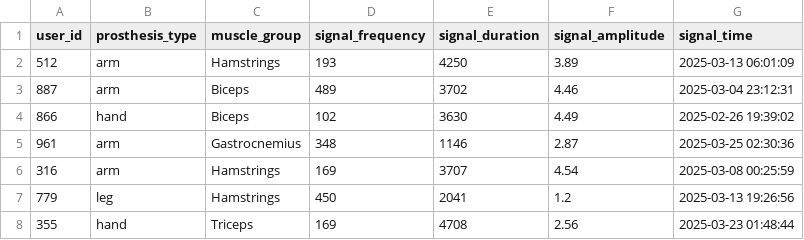
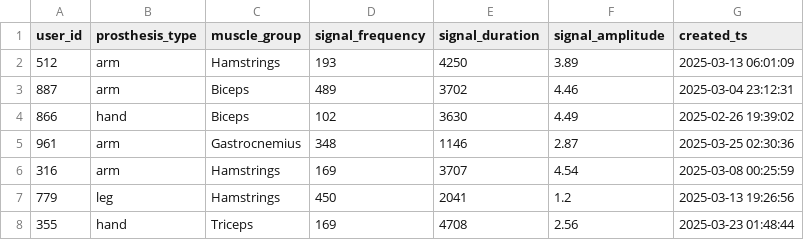
Before and after one commit to boniffacci/architecture-bionicpro, a CSV file: telemetry_api/signal_samples.csv, drawn as a sheet; only a part is shown.

```diff
--- a/telemetry_api/signal_samples.csv
+++ b/telemetry_api/signal_samples.csv
@@ -1,2 +1,2 @@
-user_id,prosthesis_type,muscle_group,signal_frequency,signal_duration,signal_amplitude,signal_time
+user_id,prosthesis_type,muscle_group,signal_frequency,signal_duration,signal_amplitude,created_ts
 512,arm,Hamstrings,193,4250,3.89,2025-03-13 06:01:09
```
Also changed, not shown: crm_api/crm.csv, 18 other files.
